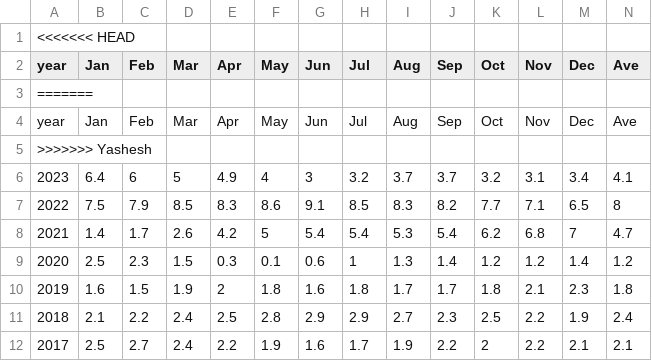
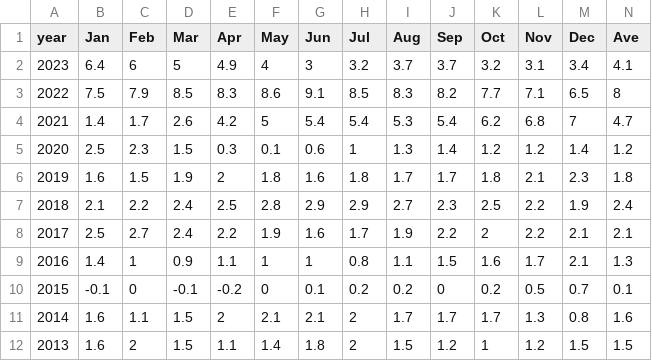
Before and after one commit to bbose2023/Project1-Inflation-Phase1, a CSV file: Resources/inflation_rate.csv, drawn as a sheet; only a part is shown; the shorter side is filled out with more unchanged rows; the diff names each change by its address in the sheet, - before the commit and + after, or states it on an @@ line.

```diff
--- a/Resources/inflation_rate.csv
+++ b/Resources/inflation_rate.csv
-row 1: <<<<<<< HEAD
-row 3: =======
-row 4: year | Jan | Feb | Mar | Apr | May | Jun | Jul | Aug | Sep | Oct | Nov | Dec | Ave
-row 5: >>>>>>> Yashesh
```
Also changed, not shown: 3 other files.
